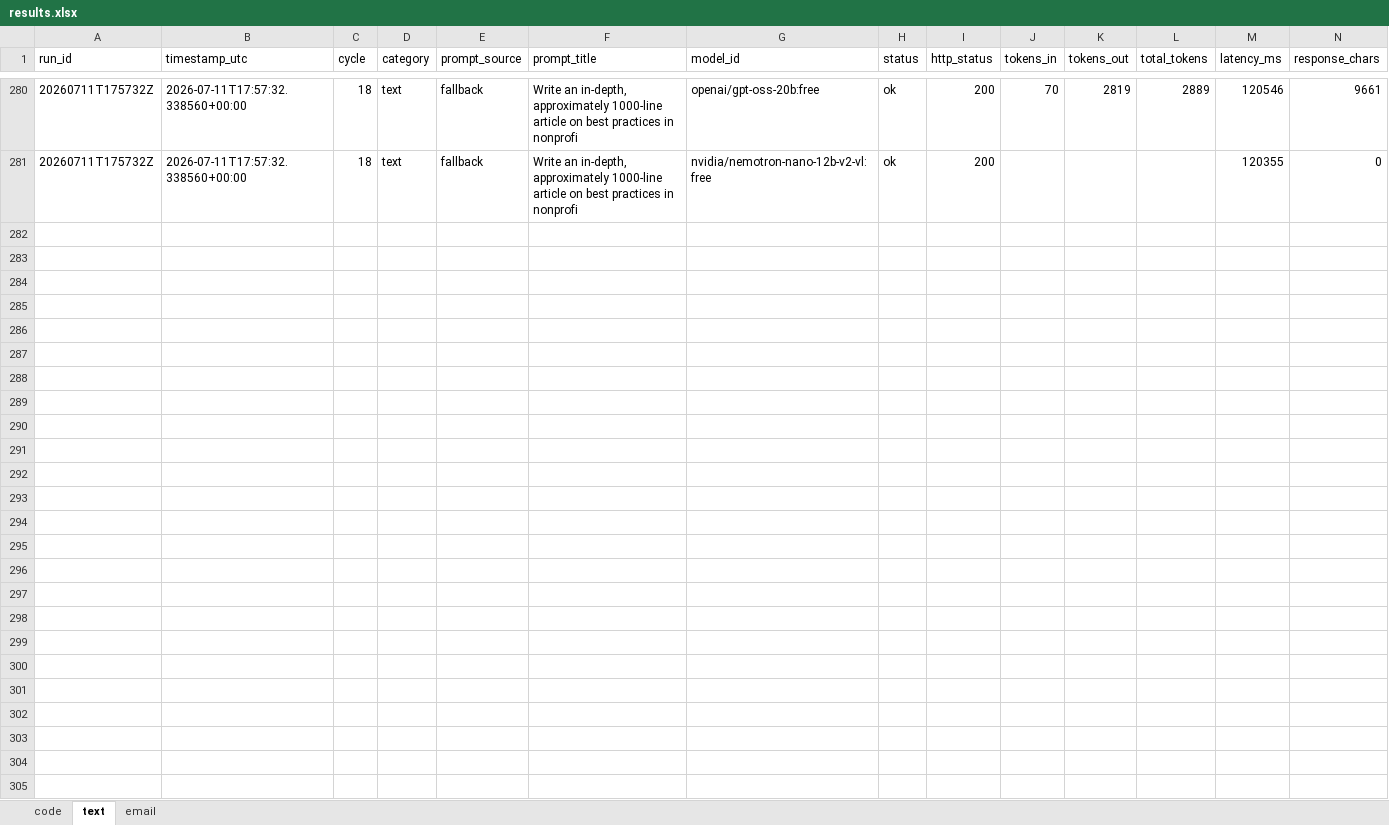
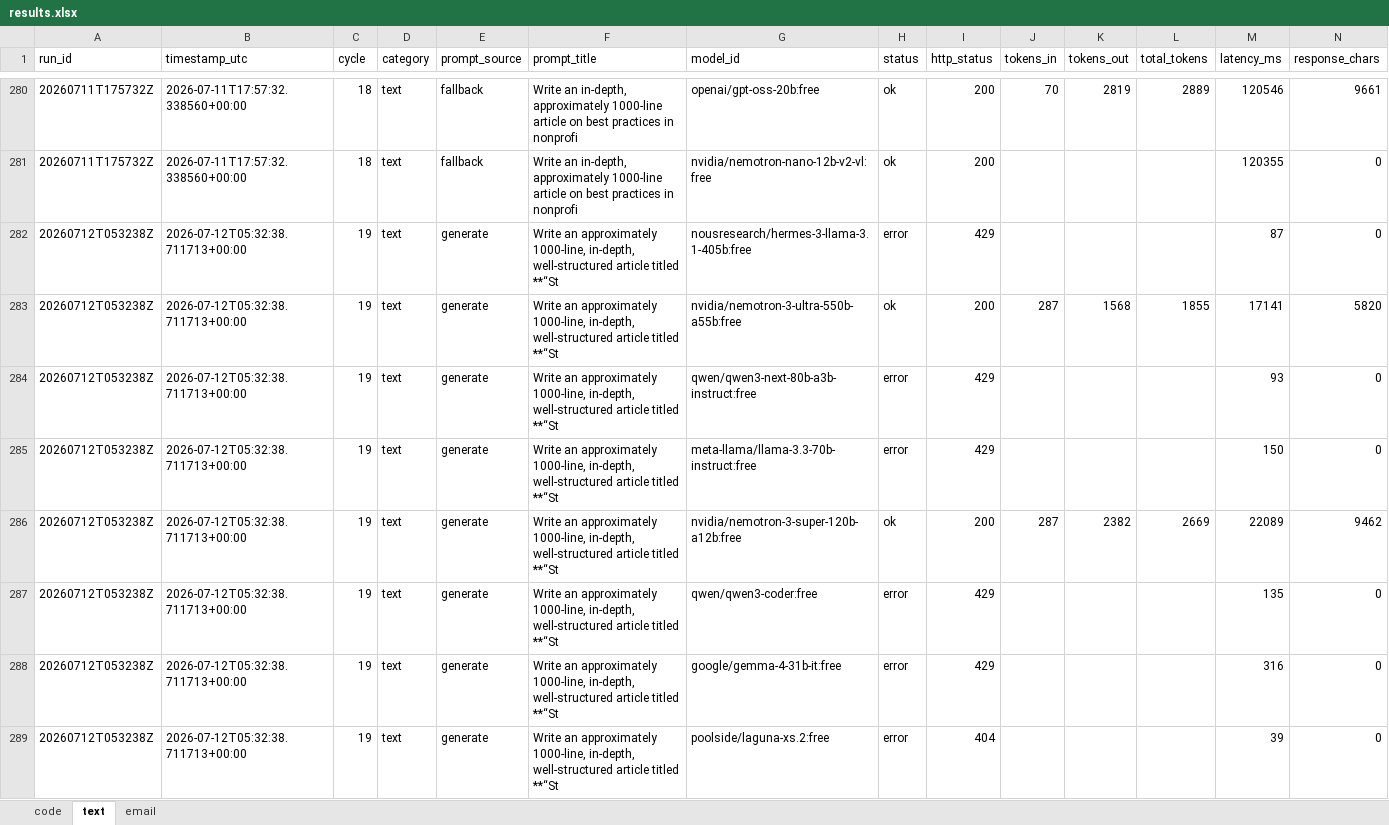
Before and after one commit to upendrasabnis/model-bench, an Excel workbook: results.xlsx, sheet text, drawn as a sheet; only a part is shown, gaps mark what is left out; values as stored, in another font and other column widths than the file's, no borders; rows hold the shown columns only; the diff covers the shown part only; the diff names each change by its address in the sheet, - before the commit and + after, or states it on an @@ line.

```diff
--- a/results.xlsx (sheet text)
+++ b/results.xlsx (sheet text)
+row 282: 20260712T053238Z | 2026-07-12T05:32:38.711713+00:00 | 19 | text | generate | Write an approximately 1000‑line, in‑depth, well‑structured article titled **“St | nousresearch/hermes-3-llama-3.1-405b:free | error | 429 |  |  |  | 87 | 0
+row 283: 20260712T053238Z | 2026-07-12T05:32:38.711713+00:00 | 19 | text | generate | Write an approximately 1000‑line, in‑depth, well‑structured article titled **“St | nvidia/nemotron-3-ultra-550b-a55b:free | ok | 200 | 287 | 1568 | 1855 | 17141 | 5820
+row 284: 20260712T053238Z | 2026-07-12T05:32:38.711713+00:00 | 19 | text | generate | Write an approximately 1000‑line, in‑depth, well‑structured article titled **“St | qwen/qwen3-next-80b-a3b-instruct:free | error | 429 |  |  |  | 93 | 0
+row 285: 20260712T053238Z | 2026-07-12T05:32:38.711713+00:00 | 19 | text | generate | Write an approximately 1000‑line, in‑depth, well‑structured article titled **“St | meta-llama/llama-3.3-70b-instruct:free | error | 429 |  |  |  | 150 | 0
+row 286: 20260712T053238Z | 2026-07-12T05:32:38.711713+00:00 | 19 | text | generate | Write an approximately 1000‑line, in‑depth, well‑structured article titled **“St | nvidia/nemotron-3-super-120b-a12b:free | ok | 200 | 287 | 2382 | 2669 | 22089 | 9462
+row 287: 20260712T053238Z | 2026-07-12T05:32:38.711713+00:00 | 19 | text | generate | Write an approximately 1000‑line, in‑depth, well‑structured article titled **“St | qwen/qwen3-coder:free | error | 429 |  |  |  | 135 | 0
+row 288: 20260712T053238Z | 2026-07-12T05:32:38.711713+00:00 | 19 | text | generate | Write an approximately 1000‑line, in‑depth, well‑structured article titled **“St | google/gemma-4-31b-it:free | error | 429 |  |  |  | 316 | 0
+row 289: 20260712T053238Z | 2026-07-12T05:32:38.711713+00:00 | 19 | text | generate | Write an approximately 1000‑line, in‑depth, well‑structured article titled **“St | poolside/laguna-xs.2:free | error | 404 |  |  |  | 39 | 0
```
Also changed, not shown: 8 added rows elsewhere in this sheet, sheet email, sheet code, 29 other files.
